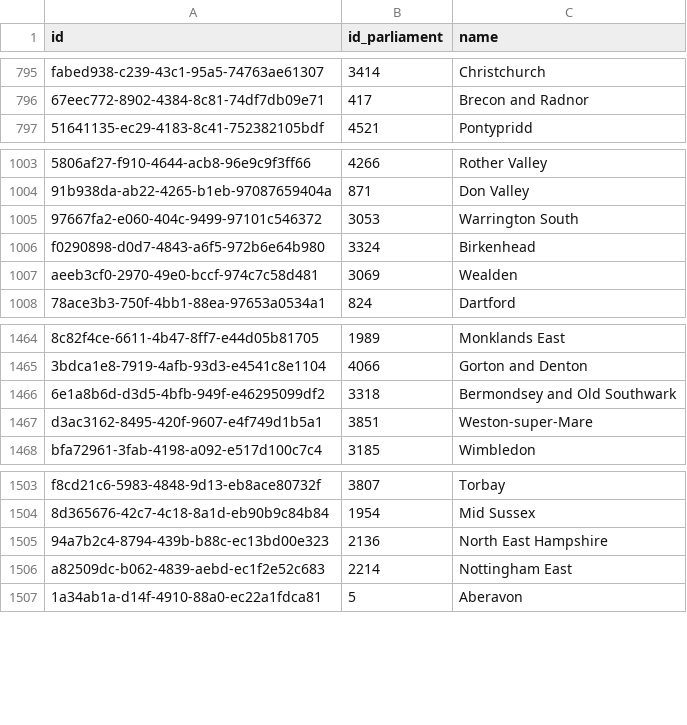
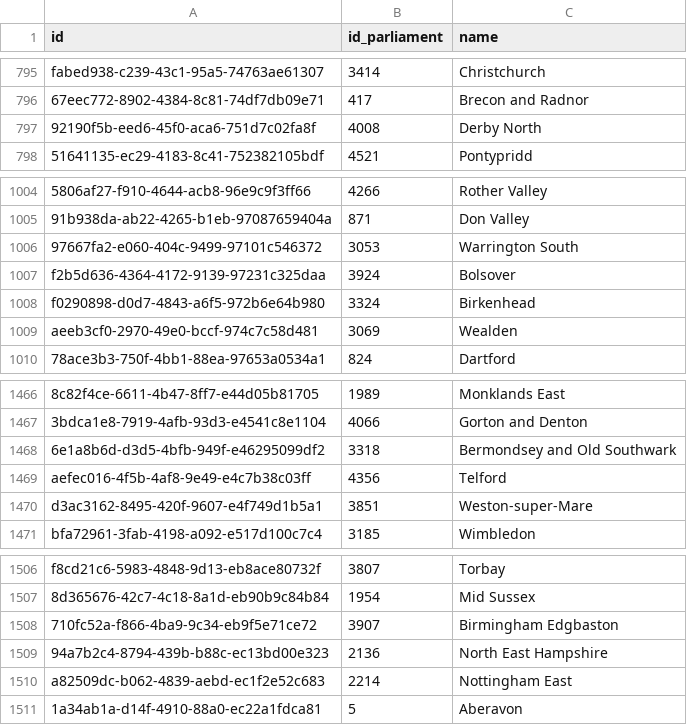
Before and after one commit to instituteforgov/ifg-ministers-database-public, a CSV file: data/constituency.csv, drawn as a sheet; only a part is shown, gaps mark what is left out; the diff names each change by its address in the sheet, - before the commit and + after, or states it on an @@ line.

```diff
--- a/data/constituency.csv
+++ b/data/constituency.csv
+row 797: 92190f5b-eed6-45f0-aca6-751d7c02fa8f | 4008 | Derby North
+row 1007: f2b5d636-4364-4172-9139-97231c325daa | 3924 | Bolsover
+row 1469: aefec016-4f5b-4af8-9e49-e4c7b38c03ff | 4356 | Telford
+row 1508: 710fc52a-f866-4ba9-9c34-eb9f5e71ce72 | 3907 | Birmingham Edgbaston
```
Also changed, not shown: data/appointment.csv, data/appointment_characteristics.csv, 4 other files.
